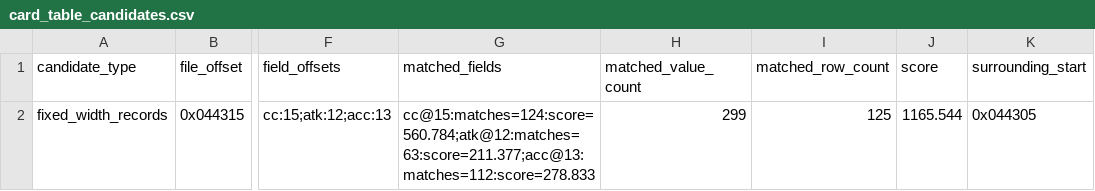
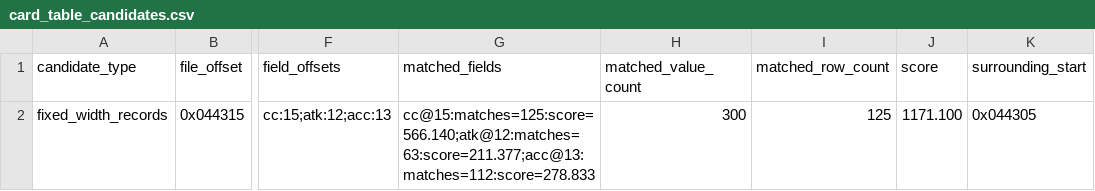
Before and after one commit to gaggio23/dbz-lsw-re, a CSV file: data/candidates/card_table_candidates.csv, drawn as a sheet; only a part is shown, gaps mark what is left out; the diff names each change by its address in the sheet, - before the commit and + after, or states it on an @@ line.

```diff
--- a/data/candidates/card_table_candidates.csv
+++ b/data/candidates/card_table_candidates.csv
-G2 (matched_fields): cc@15:matches=124:score=560.784;atk@12:matches=63:score=211.377;acc@13:matches=112:score=278.833
+G2 (matched_fields): cc@15:matches=125:score=566.140;atk@12:matches=63:score=211.377;acc@13:matches=112:score=278.833
-H2 (matched_value_count): 299
+H2 (matched_value_count): 300
-J2 (score): 1165.544
+J2 (score): 1171.100
```
Also changed, not shown: data/raw/known_cards_manual.csv, 3 other files.
